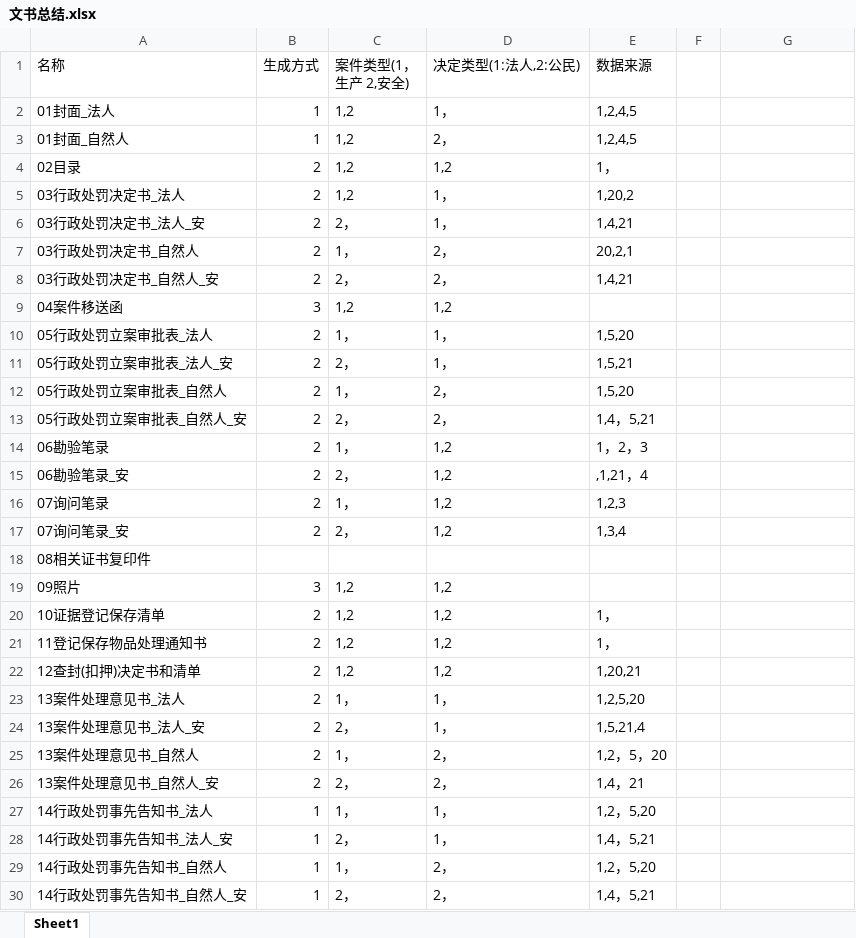
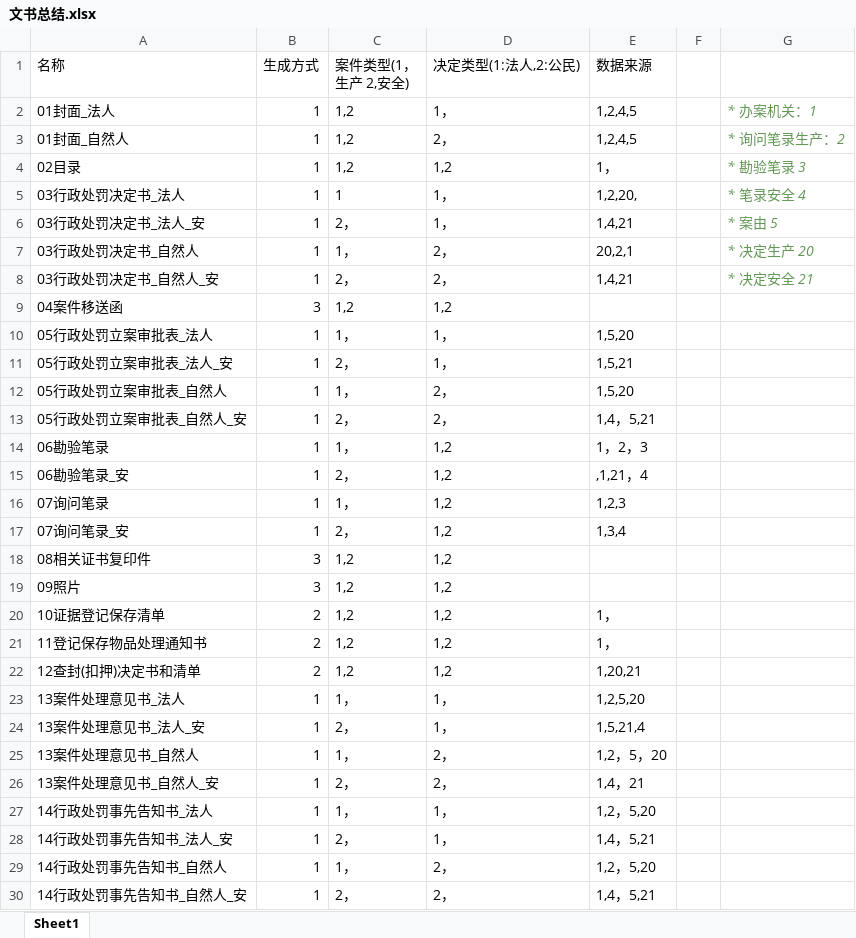
Before and after one commit to ludongying/gwc_life, an Excel workbook: src/main/webapp/static/lawrecord/instrument/文书总结.xlsx, sheet Sheet1, drawn as a sheet; only a part is shown; values as stored, in another font and other column widths than the file's, no borders; the diff covers the shown part only; the diff names each change by its address in the sheet, - before the commit and + after, or states it on an @@ line.

```diff
--- a/src/main/webapp/static/lawrecord/instrument/文书总结.xlsx (sheet Sheet1)
+++ b/src/main/webapp/static/lawrecord/instrument/文书总结.xlsx (sheet Sheet1)
-G2: (empty)
+G2: * 办案机关：1
-G3: (empty)
+G3: * 询问笔录生产：2
-B4:B8 (生成方式): 2
+B4:B8 (生成方式): 1
-G4: (empty)
+G4: * 勘验笔录 3
-C5 (案件类型(1，生产 2,安全)): 1,2
+C5 (案件类型(1，生产 2,安全)): 1
-E5 (数据来源): 1,20,2
+E5 (数据来源): 1,2,20,
-G5: (empty)
+G5: * 笔录安全 4
-G6: (empty)
+G6: * 案由 5
-G7: (empty)
+G7: * 决定生产 20
-G8: (empty)
+G8: * 决定安全 21
-B10:B17 (生成方式): 2
+B10:B17 (生成方式): 1
-B18 (生成方式): (empty)
+B18 (生成方式): 3
-C18 (案件类型(1，生产 2,安全)): (empty)
+C18 (案件类型(1，生产 2,安全)): 1,2
-D18 (决定类型(1:法人,2:公民)): (empty)
+D18 (决定类型(1:法人,2:公民)): 1,2
-B23:B26 (生成方式): 2
+B23:B26 (生成方式): 1
```
Also changed, not shown: 12 edited cells and cell formats elsewhere in this sheet, 17 other files.
